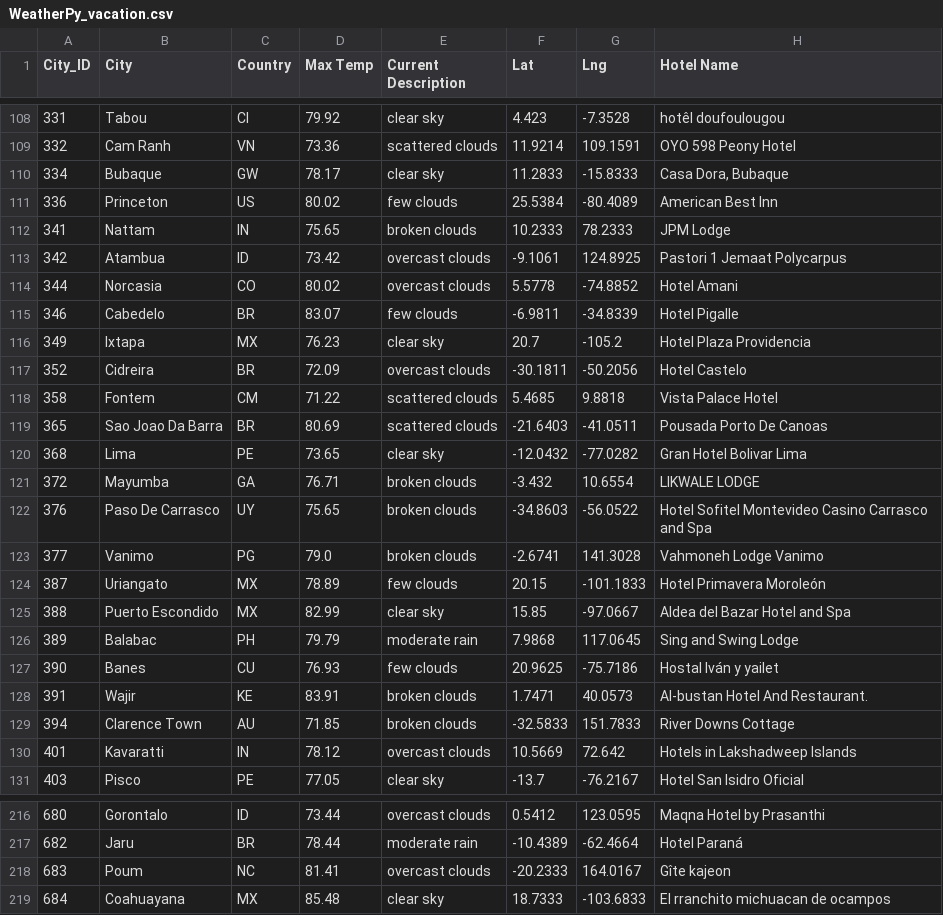
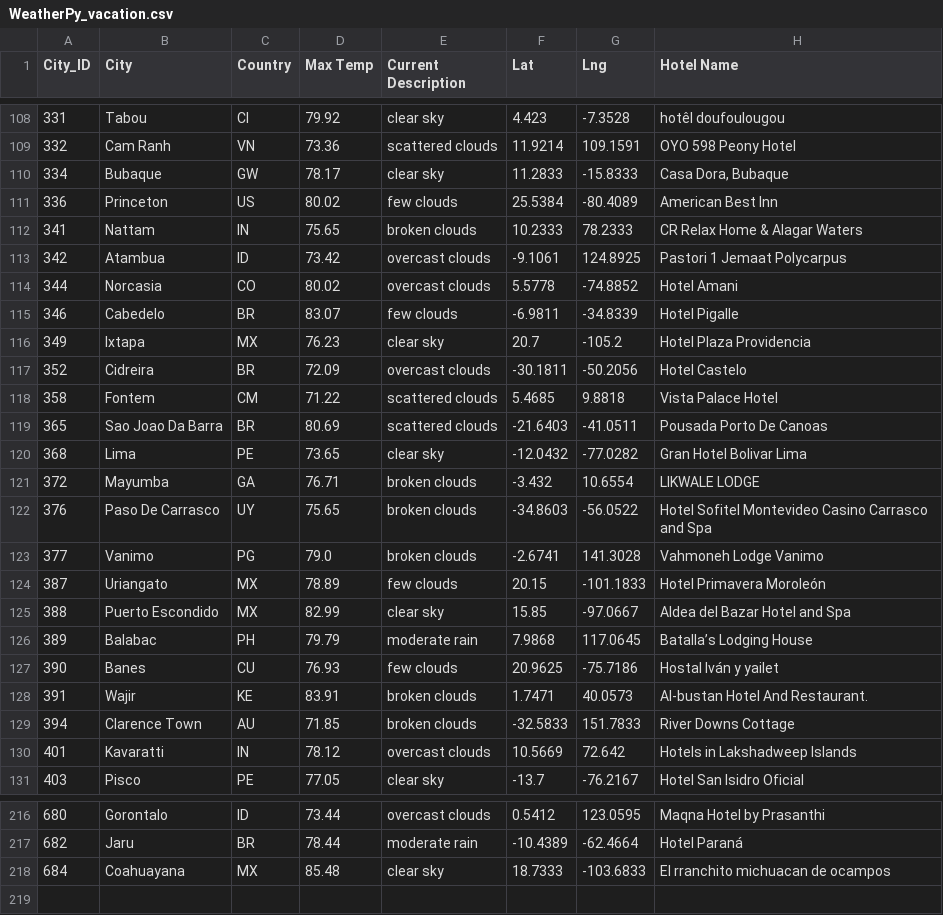
Before and after one commit to Jarviniazh/Module-6-Challenge-World-Weather-Analysis, a CSV file: Vacation_Search/WeatherPy_vacation.csv, drawn as a sheet; only a part is shown, gaps mark what is left out.

```diff
--- a/Vacation_Search/WeatherPy_vacation.csv
+++ b/Vacation_Search/WeatherPy_vacation.csv
@@ -111,3 +111,3 @@ City_ID,City,Country,Max Temp,Current Description,Lat,Lng,Hotel Name
 336,Princeton,US,80.02,few clouds,25.5384,-80.4089,American Best Inn
-341,Nattam,IN,75.65,broken clouds,10.2333,78.2333,JPM Lodge
+341,Nattam,IN,75.65,broken clouds,10.2333,78.2333,CR Relax Home & Alagar Waters
 342,Atambua,ID,73.42,overcast clouds,-9.1061,124.8925,Pastori 1 Jemaat Polycarpus
@@ -125,3 +125,3 @@ City_ID,City,Country,Max Temp,Current Description,Lat,Lng,Hotel Name
 388,Puerto Escondido,MX,82.99,clear sky,15.85,-97.0667,Aldea del Bazar Hotel and Spa
-389,Balabac,PH,79.79,moderate rain,7.9868,117.0645,Sing and Swing Lodge
+389,Balabac,PH,79.79,moderate rain,7.9868,117.0645,Batalla’s Lodging House
 390,Banes,CU,76.93,few clouds,20.9625,-75.7186,Hostal Iván y yailet
@@ -217,3 +217,2 @@ City_ID,City,Country,Max Temp,Current Description,Lat,Lng,Hotel Name
 682,Jaru,BR,78.44,moderate rain,-10.4389,-62.4664,Hotel Paraná
-683,Poum,NC,81.41,overcast clouds,-20.2333,164.0167,Gîte kajeon
 684,Coahuayana,MX,85.48,clear sky,18.7333,-103.6833,El rranchito michuacan de ocampos
```
Also changed, not shown: 3 other files.
